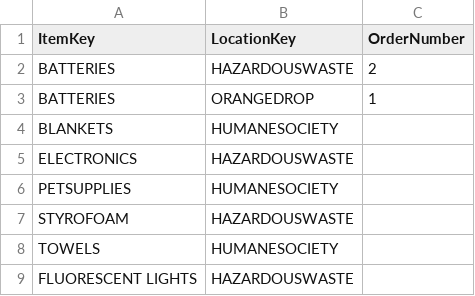
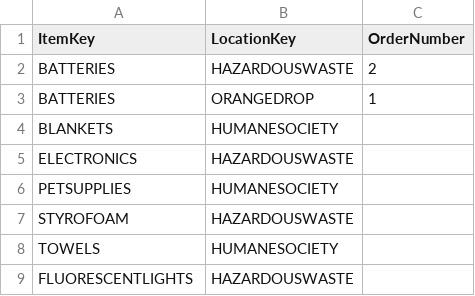
Before and after one commit to cityssm/disposal-app, a CSV file: data/itemLocations.csv, drawn as a sheet.

Commit message:
remove space from item key

```diff
--- a/data/itemLocations.csv
+++ b/data/itemLocations.csv
@@ -8,2 +8,2 @@ STYROFOAM,HAZARDOUSWASTE,
 TOWELS,HUMANESOCIETY,
-FLUORESCENT LIGHTS,HAZARDOUSWASTE,
+FLUORESCENTLIGHTS,HAZARDOUSWASTE,
```
Also changed, not shown: data/items.csv.
